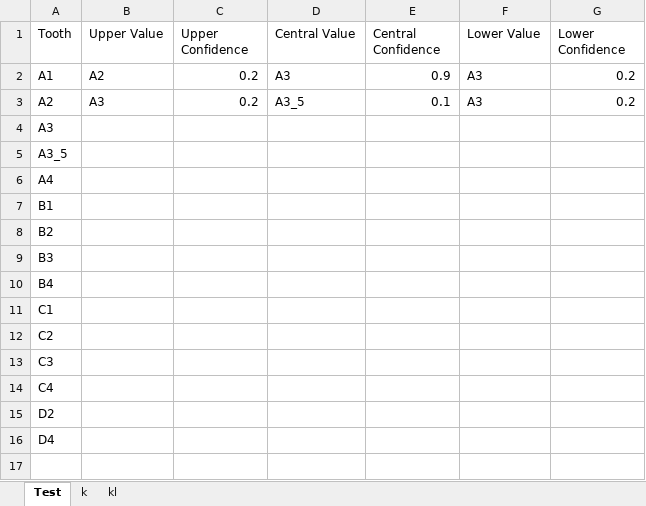
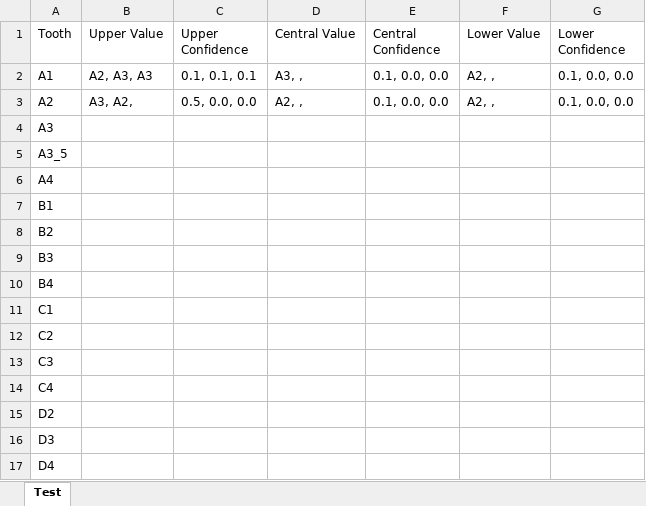
Before and after one commit to RafaelConejo/PyFCS_DentalShades, an Excel workbook: Results.xlsx, sheet Test, drawn as a sheet; values as stored, in another font and other column widths than the file's, no borders; the diff names each change by its address in the sheet, - before the commit and + after, or states it on an @@ line.

```diff
--- a/Results.xlsx (sheet Test)
+++ b/Results.xlsx (sheet Test)
-sheet tab: k
-sheet tab: kl
-B2 (Upper Value): A2
+B2 (Upper Value): A2, A3, A3
-C2 (Upper Confidence): 0.2
+C2 (Upper Confidence): 0.1, 0.1, 0.1
-D2 (Central Value): A3
+D2 (Central Value): A3, ,
-E2 (Central Confidence): 0.9
+E2 (Central Confidence): 0.1, 0.0, 0.0
-F2:F3 (Lower Value): A3
+F2:F3 (Lower Value): A2, ,
-G2:G3 (Lower Confidence): 0.2
+G2:G3 (Lower Confidence): 0.1, 0.0, 0.0
-B3 (Upper Value): A3
+B3 (Upper Value): A3, A2,
-C3 (Upper Confidence): 0.2
+C3 (Upper Confidence): 0.5, 0.0, 0.0
-D3 (Central Value): A3_5
+D3 (Central Value): A2, ,
-E3 (Central Confidence): 0.1
+E3 (Central Confidence): 0.1, 0.0, 0.0
+row 16: D3
```
Also changed, not shown: 3 other files.
